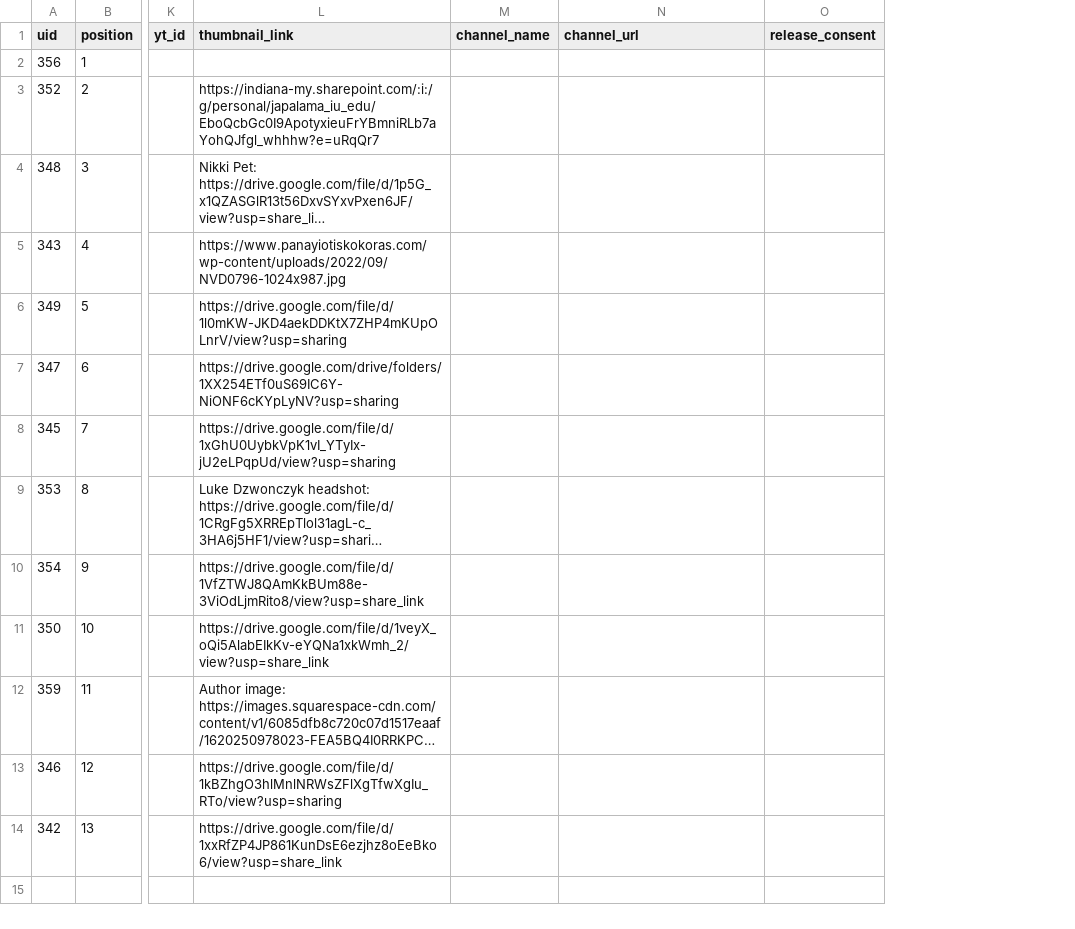
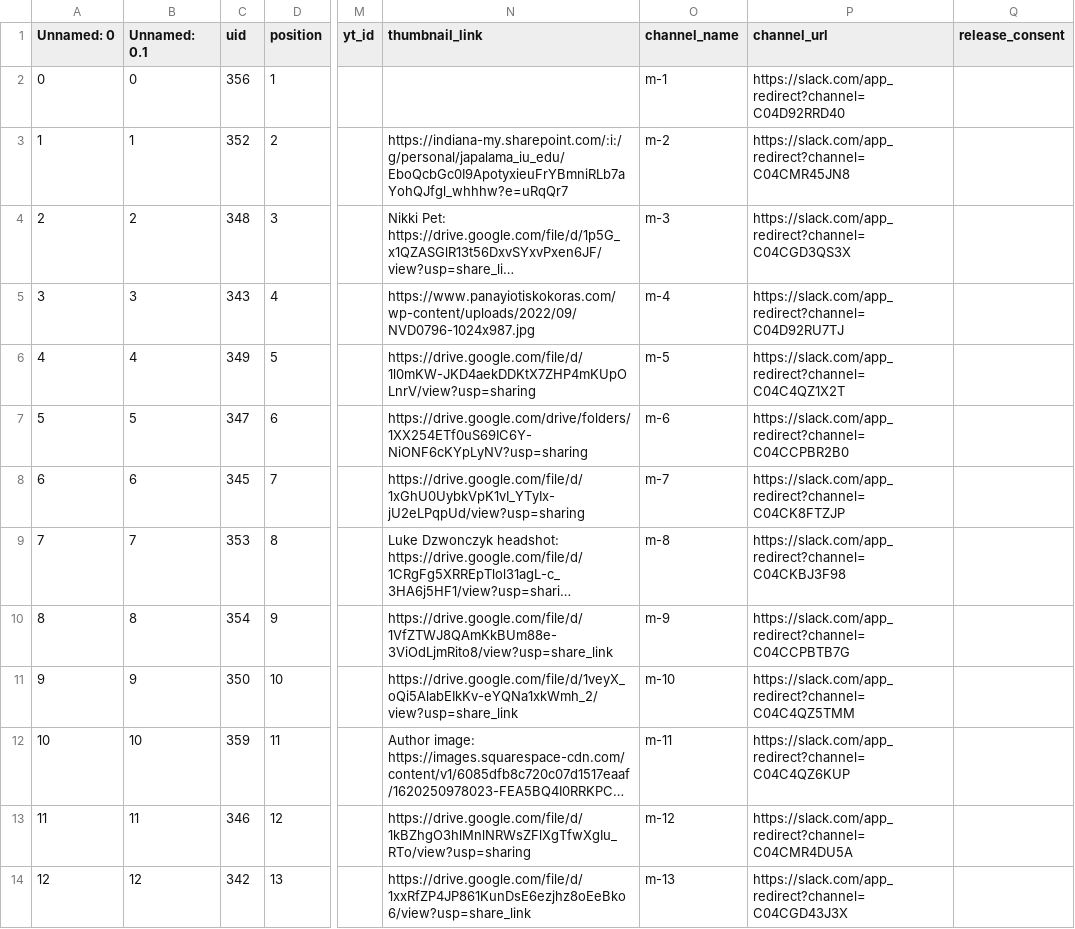
Before and after one commit to ismir2022program/ismir2022program.github.io, a CSV file: sitedata/music.csv, drawn as a sheet; only a part is shown, gaps mark what is left out; long unchanged cells end in …; addresses are those after the commit; the diff names each change by its address in the sheet, - before the commit and + after, or states it on an @@ line.

```diff
--- a/sitedata/music.csv
+++ b/sitedata/music.csv
+column A (Unnamed: 0), rows 2-14: 0 | 1 | 2 | 3 | 4 | 5 | 6 | 7 | 8 | 9 | 10 | 11 | 12
+column B (Unnamed: 0.1), rows 2-14: 0 | 1 | 2 | 3 | 4 | 5 | 6 | 7 | 8 | 9 | 10 | 11 | 12
-O2 (channel_name): (empty)
+O2 (channel_name): m-1
-P2 (channel_url): (empty)
+P2 (channel_url): https://slack.com/app_redirect?channel=C04D92RRD40
-O3 (channel_name): (empty)
+O3 (channel_name): m-2
-P3 (channel_url): (empty)
+P3 (channel_url): https://slack.com/app_redirect?channel=C04CMR45JN8
-O4 (channel_name): (empty)
+O4 (channel_name): m-3
-P4 (channel_url): (empty)
+P4 (channel_url): https://slack.com/app_redirect?channel=C04CGD3QS3X
-O5 (channel_name): (empty)
+O5 (channel_name): m-4
-P5 (channel_url): (empty)
+P5 (channel_url): https://slack.com/app_redirect?channel=C04D92RU7TJ
-O6 (channel_name): (empty)
+O6 (channel_name): m-5
-P6 (channel_url): (empty)
+P6 (channel_url): https://slack.com/app_redirect?channel=C04C4QZ1X2T
-O7 (channel_name): (empty)
+O7 (channel_name): m-6
-P7 (channel_url): (empty)
+P7 (channel_url): https://slack.com/app_redirect?channel=C04CCPBR2B0
-O8 (channel_name): (empty)
+O8 (channel_name): m-7
-P8 (channel_url): (empty)
+P8 (channel_url): https://slack.com/app_redirect?channel=C04CK8FTZJP
-O9 (channel_name): (empty)
+O9 (channel_name): m-8
-P9 (channel_url): (empty)
+P9 (channel_url): https://slack.com/app_redirect?channel=C04CKBJ3F98
-O10 (channel_name): (empty)
+O10 (channel_name): m-9
-P10 (channel_url): (empty)
+P10 (channel_url): https://slack.com/app_redirect?channel=C04CCPBTB7G
-O11 (channel_name): (empty)
+O11 (channel_name): m-10
-P11 (channel_url): (empty)
+P11 (channel_url): https://slack.com/app_redirect?channel=C04C4QZ5TMM
-O12 (channel_name): (empty)
+O12 (channel_name): m-11
-P12 (channel_url): (empty)
+P12 (channel_url): https://slack.com/app_redirect?channel=C04C4QZ6KUP
-O13 (channel_name): (empty)
+O13 (channel_name): m-12
-P13 (channel_url): (empty)
+P13 (channel_url): https://slack.com/app_redirect?channel=C04CMR4DU5A
-O14 (channel_name): (empty)
+O14 (channel_name): m-13
-P14 (channel_url): (empty)
+P14 (channel_url): https://slack.com/app_redirect?channel=C04CGD43J3X
```
Also changed, not shown: sitedata/events.csv, sitedata/industry.csv, 6 other files.
